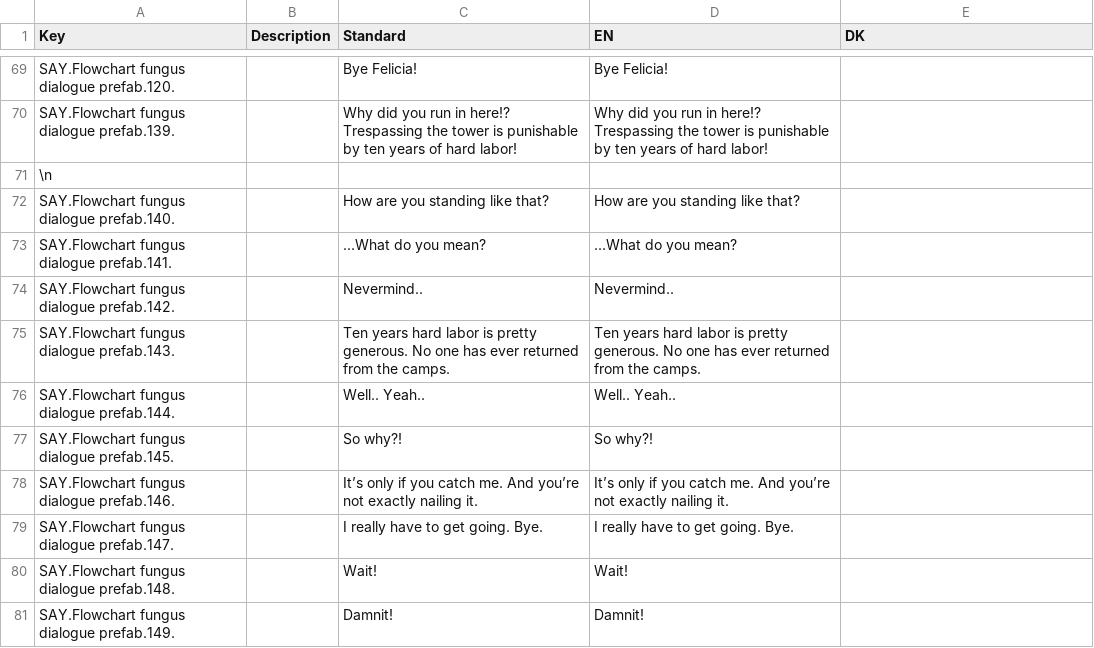
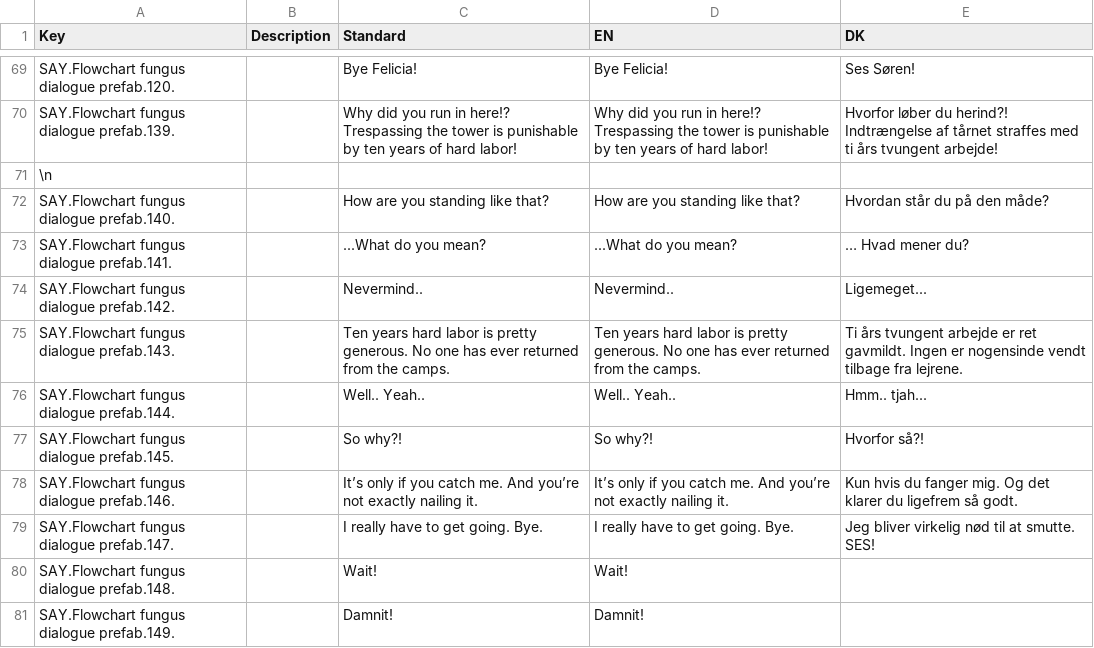
Before and after one commit to DADIU2019Team2/Graduation-Game, a CSV file: GraduationGame unity/Assets/Resources/localization.csv, drawn as a sheet; only a part is shown, gaps mark what is left out; the diff covers the shown part only; the diff names each change by its address in the sheet, - before the commit and + after, or states it on an @@ line.

```diff
--- a/GraduationGame unity/Assets/Resources/localization.csv
+++ b/GraduationGame unity/Assets/Resources/localization.csv
-E69 (DK): (empty)
+E69 (DK): Ses Søren!
-E70 (DK): (empty)
+E70 (DK): Hvorfor løber du herind?! Indtrængelse af tårnet straffes med ti års tvungent arbejde!
-E72 (DK): (empty)
+E72 (DK): Hvordan står du på den måde?
-E73 (DK): (empty)
+E73 (DK): … Hvad mener du?
-E74 (DK): (empty)
+E74 (DK): Ligemeget...
-E75 (DK): (empty)
+E75 (DK): Ti års tvungent arbejde er ret gavmildt. Ingen er nogensinde vendt tilbage fra lejrene.
-E76 (DK): (empty)
+E76 (DK): Hmm.. tjah...
-E77 (DK): (empty)
+E77 (DK): Hvorfor så?!
-E78 (DK): (empty)
+E78 (DK): Kun hvis du fanger mig. Og det klarer du ligefrem så godt.
-E79 (DK): (empty)
+E79 (DK): Jeg bliver virkelig nød til at smutte. SES!
```
Also changed, not shown: 28 edited cells elsewhere in this file, 10 other files.
